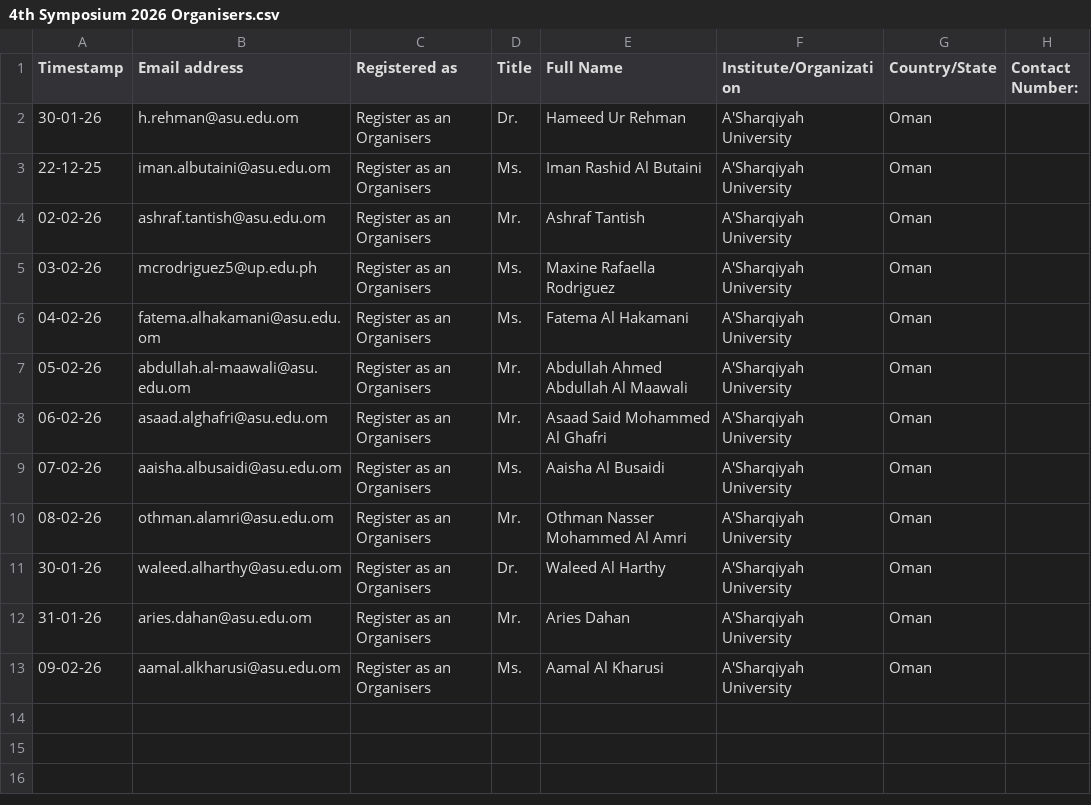
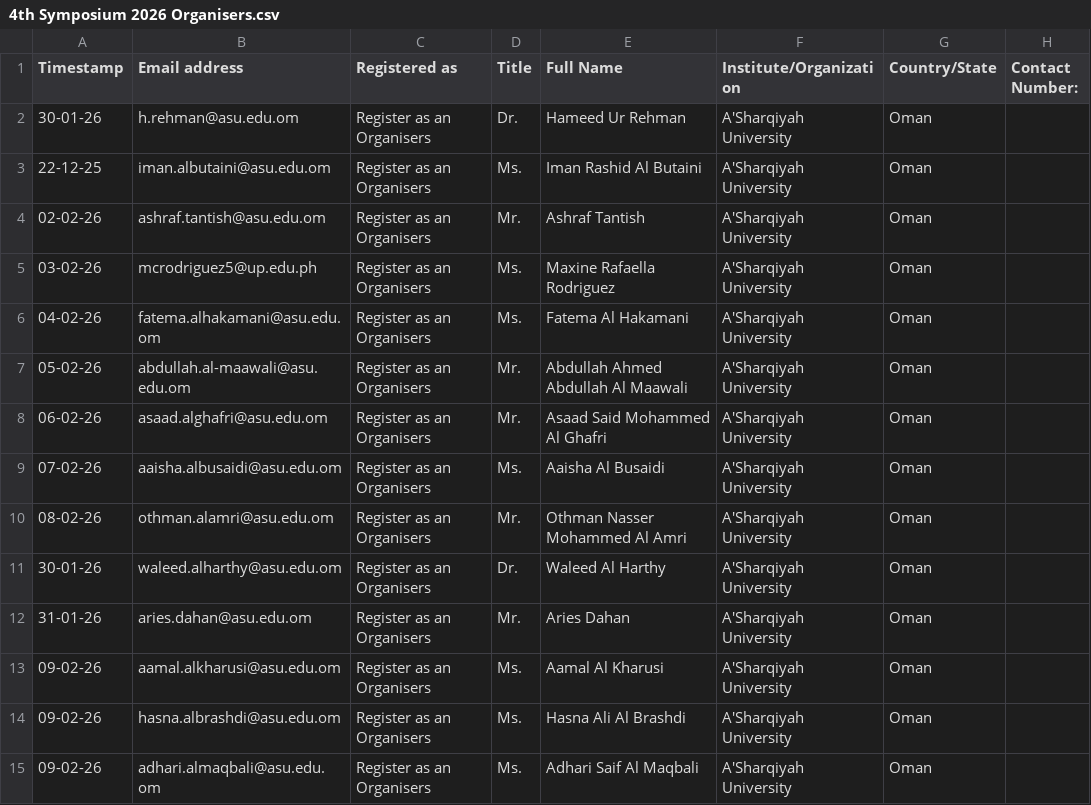
Before and after one commit to hameedktk09/cms, a CSV file: 4th Symposium 2026 Organisers.csv, drawn as a sheet.

Commit message:
Add files via upload

```diff
--- a/4th Symposium 2026 Organisers.csv
+++ b/4th Symposium 2026 Organisers.csv
@@ -13 +13,3 @@
 09-02-26,aamal.alkharusi@asu.edu.om,Register as an Organisers,Ms.,Aamal Al Kharusi,A'Sharqiyah University,Oman,
+09-02-26,hasna.albrashdi@asu.edu.om,Register as an Organisers,Ms.,Hasna Ali Al Brashdi,A'Sharqiyah University,Oman,
+09-02-26,adhari.almaqbali@asu.edu.om,Register as an Organisers,Ms.,Adhari Saif Al Maqbali,A'Sharqiyah University,Oman,
```
